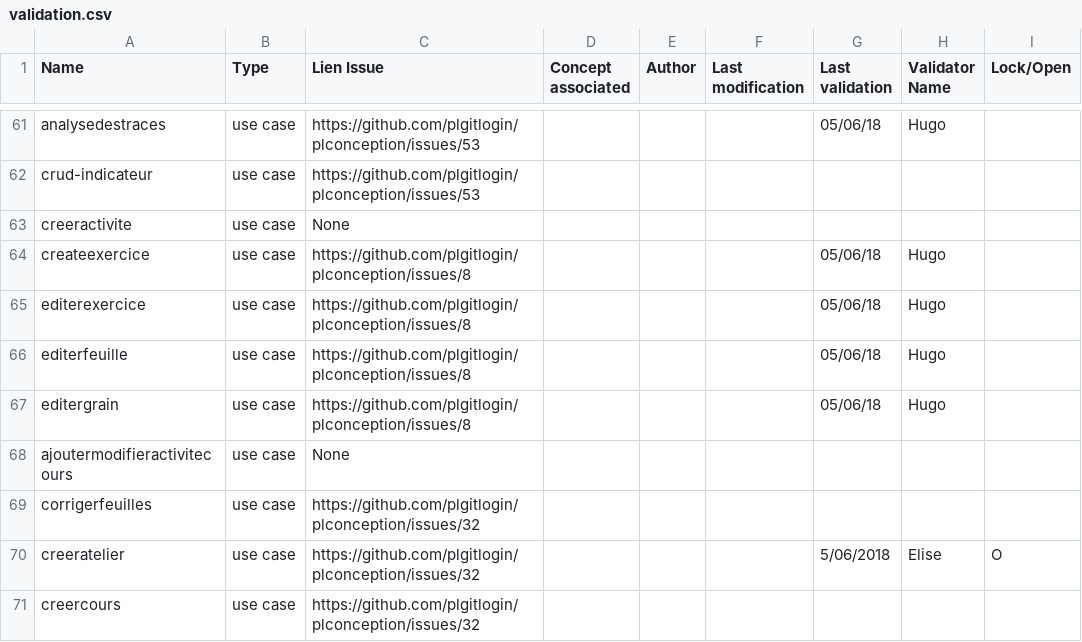
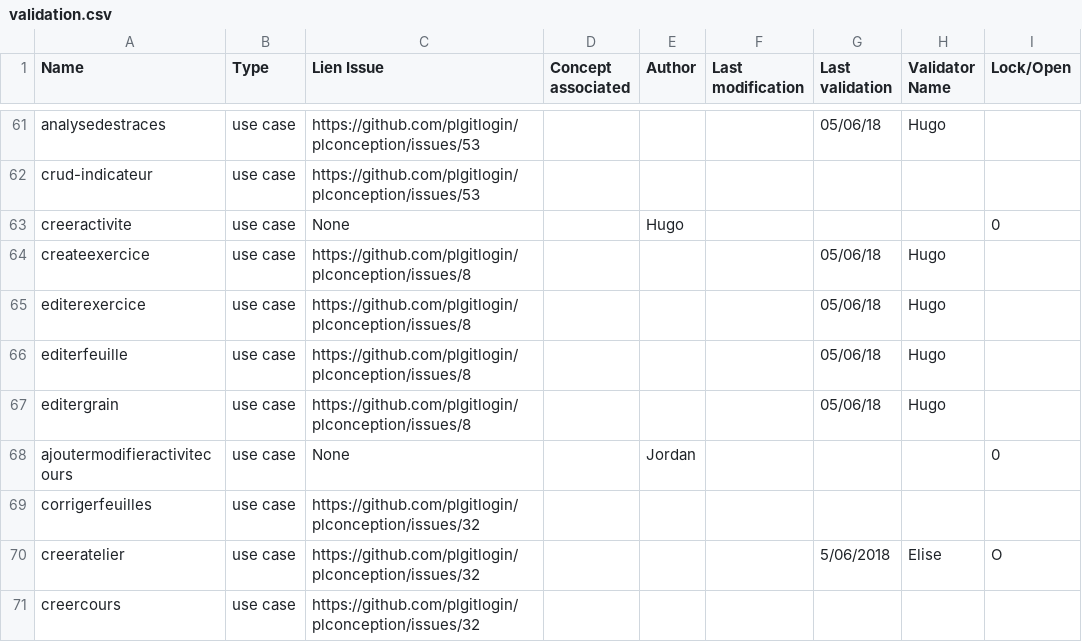
Before and after one commit to PremierLangage/plconception, a CSV file: validation.csv, drawn as a sheet; only a part is shown, gaps mark what is left out.

Commit message:
adding link Issue

```diff
--- a/validation.csv
+++ b/validation.csv
@@ -62,3 +62,3 @@ analysedestraces,use case,https://github.com/plgitlogin/plconception/issues/53,,
 crud-indicateur,use case,https://github.com/plgitlogin/plconception/issues/53,,,,,,
-creeractivite,use case,None,,,,,,
+creeractivite,use case,None,,Hugo,,,,0
 createexercice,use case,https://github.com/plgitlogin/plconception/issues/8,,,,05/06/18,Hugo,
@@ -67,3 +67,3 @@ editerfeuille,use case,https://github.com/plgitlogin/plconception/issues/8,,,,05
 editergrain,use case,https://github.com/plgitlogin/plconception/issues/8,,,,05/06/18,Hugo,
-ajoutermodifieractivitecours,use case,None,,,,,,
+ajoutermodifieractivitecours,use case,None,,Jordan,,,,0
 corrigerfeuilles,use case,https://github.com/plgitlogin/plconception/issues/32,,,,,,
```
